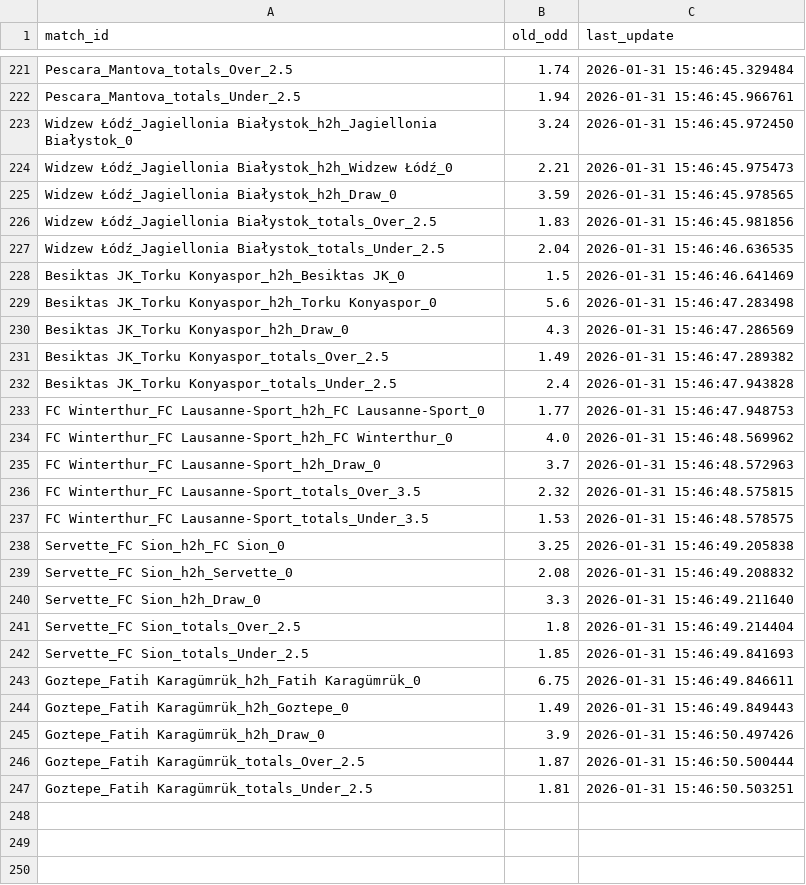
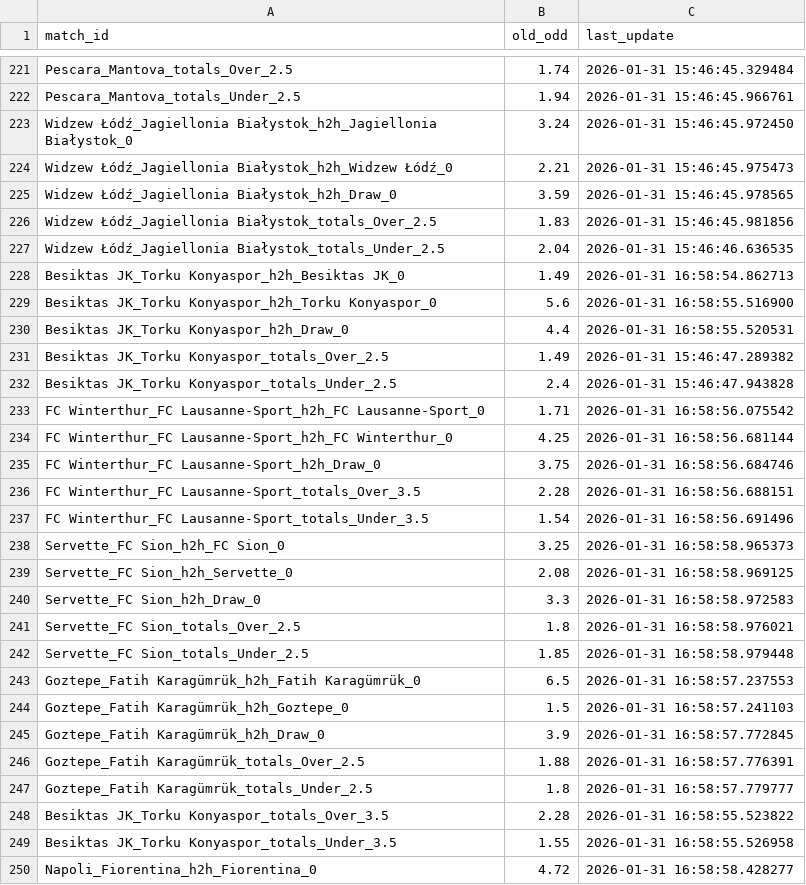
Before and after one commit to pnstung-ui/Vebo_idol, a CSV file: odds_tracker.csv, drawn as a sheet; only a part is shown, gaps mark what is left out; the diff covers the shown part only.

```diff
--- a/odds_tracker.csv
+++ b/odds_tracker.csv
@@ -227,21 +227,24 @@ Widzew Łódź_Jagiellonia Białystok_totals_Over_2.5,1.83,2026-01-31 15:46:45.9
 Widzew Łódź_Jagiellonia Białystok_totals_Under_2.5,2.04,2026-01-31 15:46:46.636535
-Besiktas JK_Torku Konyaspor_h2h_Besiktas JK_0,1.5,2026-01-31 15:46:46.641469
-Besiktas JK_Torku Konyaspor_h2h_Torku Konyaspor_0,5.6,2026-01-31 15:46:47.283498
-Besiktas JK_Torku Konyaspor_h2h_Draw_0,4.3,2026-01-31 15:46:47.286569
+Besiktas JK_Torku Konyaspor_h2h_Besiktas JK_0,1.49,2026-01-31 16:58:54.862713
+Besiktas JK_Torku Konyaspor_h2h_Torku Konyaspor_0,5.6,2026-01-31 16:58:55.516900
+Besiktas JK_Torku Konyaspor_h2h_Draw_0,4.4,2026-01-31 16:58:55.520531
 Besiktas JK_Torku Konyaspor_totals_Over_2.5,1.49,2026-01-31 15:46:47.289382
 Besiktas JK_Torku Konyaspor_totals_Under_2.5,2.4,2026-01-31 15:46:47.943828
-FC Winterthur_FC Lausanne-Sport_h2h_FC Lausanne-Sport_0,1.77,2026-01-31 15:46:47.948753
-FC Winterthur_FC Lausanne-Sport_h2h_FC Winterthur_0,4.0,2026-01-31 15:46:48.569962
-FC Winterthur_FC Lausanne-Sport_h2h_Draw_0,3.7,2026-01-31 15:46:48.572963
-FC Winterthur_FC Lausanne-Sport_totals_Over_3.5,2.32,2026-01-31 15:46:48.575815
-FC Winterthur_FC Lausanne-Sport_totals_Under_3.5,1.53,2026-01-31 15:46:48.578575
-Servette_FC Sion_h2h_FC Sion_0,3.25,2026-01-31 15:46:49.205838
-Servette_FC Sion_h2h_Servette_0,2.08,2026-01-31 15:46:49.208832
-Servette_FC Sion_h2h_Draw_0,3.3,2026-01-31 15:46:49.211640
-Servette_FC Sion_totals_Over_2.5,1.8,2026-01-31 15:46:49.214404
-Servette_FC Sion_totals_Under_2.5,1.85,2026-01-31 15:46:49.841693
-Goztepe_Fatih Karagümrük_h2h_Fatih Karagümrük_0,6.75,2026-01-31 15:46:49.846611
-Goztepe_Fatih Karagümrük_h2h_Goztepe_0,1.49,2026-01-31 15:46:49.849443
-Goztepe_Fatih Karagümrük_h2h_Draw_0,3.9,2026-01-31 15:46:50.497426
-Goztepe_Fatih Karagümrük_totals_Over_2.5,1.87,2026-01-31 15:46:50.500444
-Goztepe_Fatih Karagümrük_totals_Under_2.5,1.81,2026-01-31 15:46:50.503251
+FC Winterthur_FC Lausanne-Sport_h2h_FC Lausanne-Sport_0,1.71,2026-01-31 16:58:56.075542
+FC Winterthur_FC Lausanne-Sport_h2h_FC Winterthur_0,4.25,2026-01-31 16:58:56.681144
+FC Winterthur_FC Lausanne-Sport_h2h_Draw_0,3.75,2026-01-31 16:58:56.684746
+FC Winterthur_FC Lausanne-Sport_totals_Over_3.5,2.28,2026-01-31 16:58:56.688151
+FC Winterthur_FC Lausanne-Sport_totals_Under_3.5,1.54,2026-01-31 16:58:56.691496
+Servette_FC Sion_h2h_FC Sion_0,3.25,2026-01-31 16:58:58.965373
+Servette_FC Sion_h2h_Servette_0,2.08,2026-01-31 16:58:58.969125
+Servette_FC Sion_h2h_Draw_0,3.3,2026-01-31 16:58:58.972583
+Servette_FC Sion_totals_Over_2.5,1.8,2026-01-31 16:58:58.976021
+Servette_FC Sion_totals_Under_2.5,1.85,2026-01-31 16:58:58.979448
+Goztepe_Fatih Karagümrük_h2h_Fatih Karagümrük_0,6.5,2026-01-31 16:58:57.237553
+Goztepe_Fatih Karagümrük_h2h_Goztepe_0,1.5,2026-01-31 16:58:57.241103
+Goztepe_Fatih Karagümrük_h2h_Draw_0,3.9,2026-01-31 16:58:57.772845
+Goztepe_Fatih Karagümrük_totals_Over_2.5,1.88,2026-01-31 16:58:57.776391
+Goztepe_Fatih Karagümrük_totals_Under_2.5,1.8,2026-01-31 16:58:57.779777
+Besiktas JK_Torku Konyaspor_totals_Over_3.5,2.28,2026-01-31 16:58:55.523822
+Besiktas JK_Torku Konyaspor_totals_Under_3.5,1.55,2026-01-31 16:58:55.526958
+Napoli_Fiorentina_h2h_Fiorentina_0,4.72,2026-01-31 16:58:58.428277
```
Also changed, not shown: 19 added rows elsewhere in this file, shark_history_log.csv.
